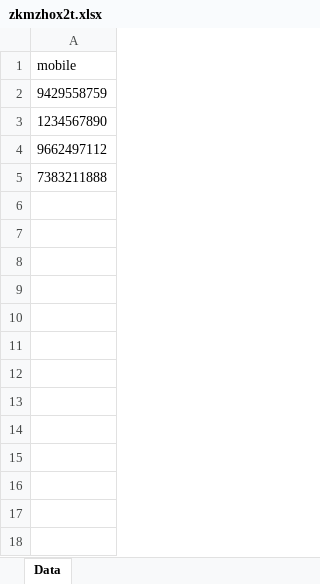
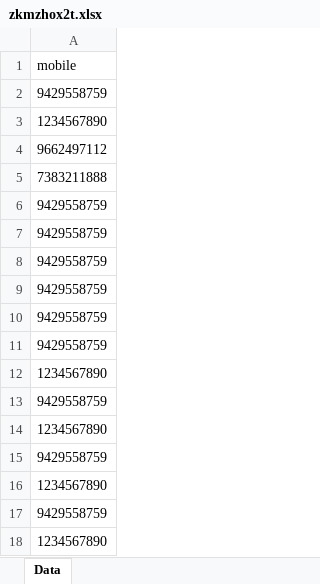
Before and after one commit to hirensojitra/gujarat-api, an Excel workbook: uploads/track/zkmzhox2t.xlsx, sheet Data, drawn as a sheet; values as stored, in another font and other column widths than the file's, no borders; the diff names each change by its address in the sheet, - before the commit and + after, or states it on an @@ line.

```diff
--- a/uploads/track/zkmzhox2t.xlsx (sheet Data)
+++ b/uploads/track/zkmzhox2t.xlsx (sheet Data)
+row 6: 9429558759
+row 7: 9429558759
+row 8: 9429558759
+row 9: 9429558759
+row 10: 9429558759
+row 11: 9429558759
+row 12: 1234567890
+row 13: 9429558759
+row 14: 1234567890
+row 15: 9429558759
+row 16: 1234567890
+row 17: 9429558759
+row 18: 1234567890
```
Also changed, not shown: 11 other files.
